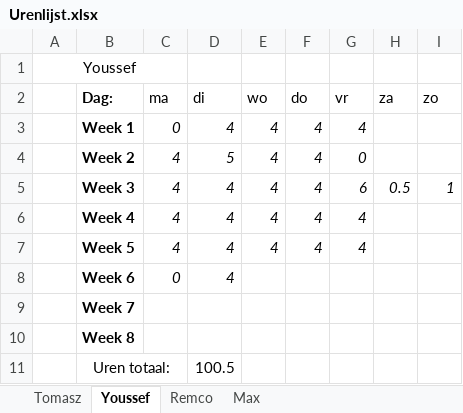
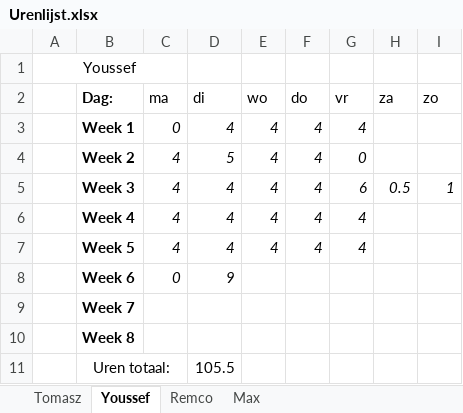
Before and after one commit to FIFA-by-TYMR/Project_Documentation, an Excel workbook: Documenten/Urenlijst.xlsx, sheet Youssef, drawn as a sheet; values as stored, in another font and other column widths than the file's, no borders; the diff names each change by its address in the sheet, - before the commit and + after, or states it on an @@ line.

Commit message:
Updated "Urenlijst"

```diff
--- a/Documenten/Urenlijst.xlsx (sheet Youssef)
+++ b/Documenten/Urenlijst.xlsx (sheet Youssef)
-D8 (di): 4
+D8 (di): 9
-D11 (di): 100.5
+D11 (di): 105.5
```
